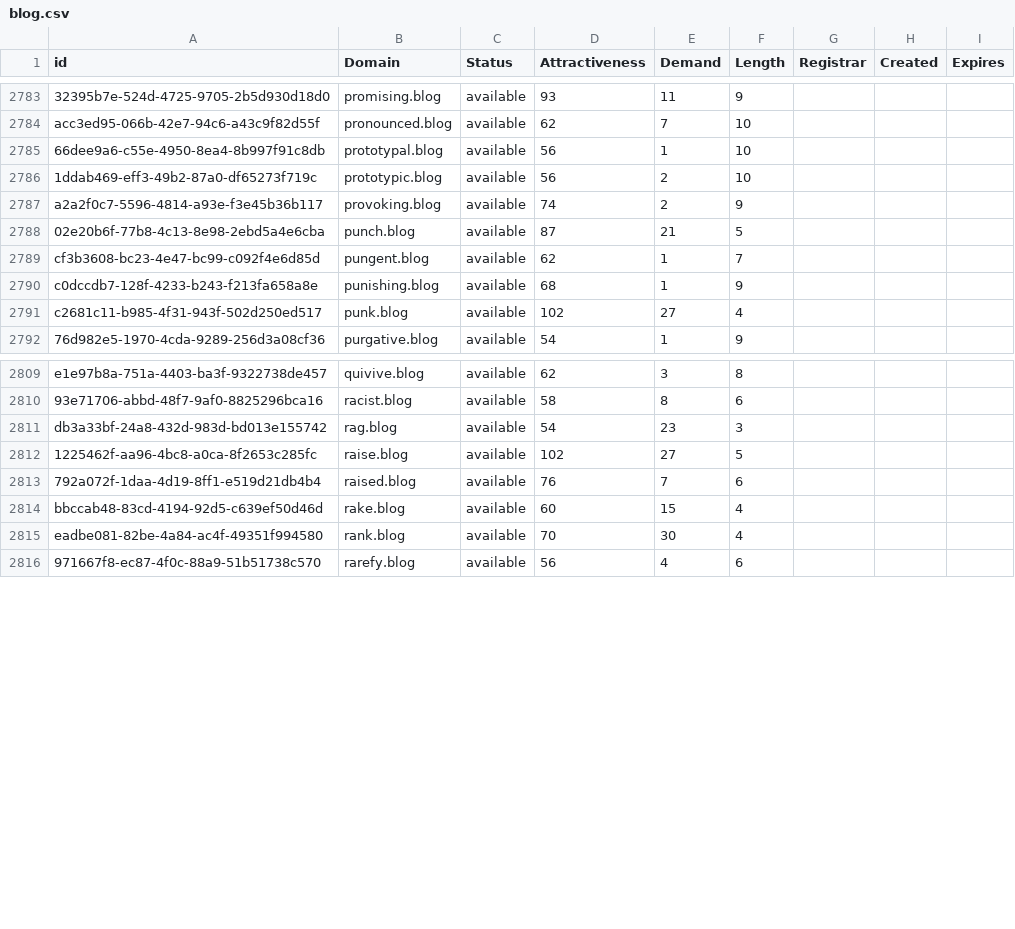
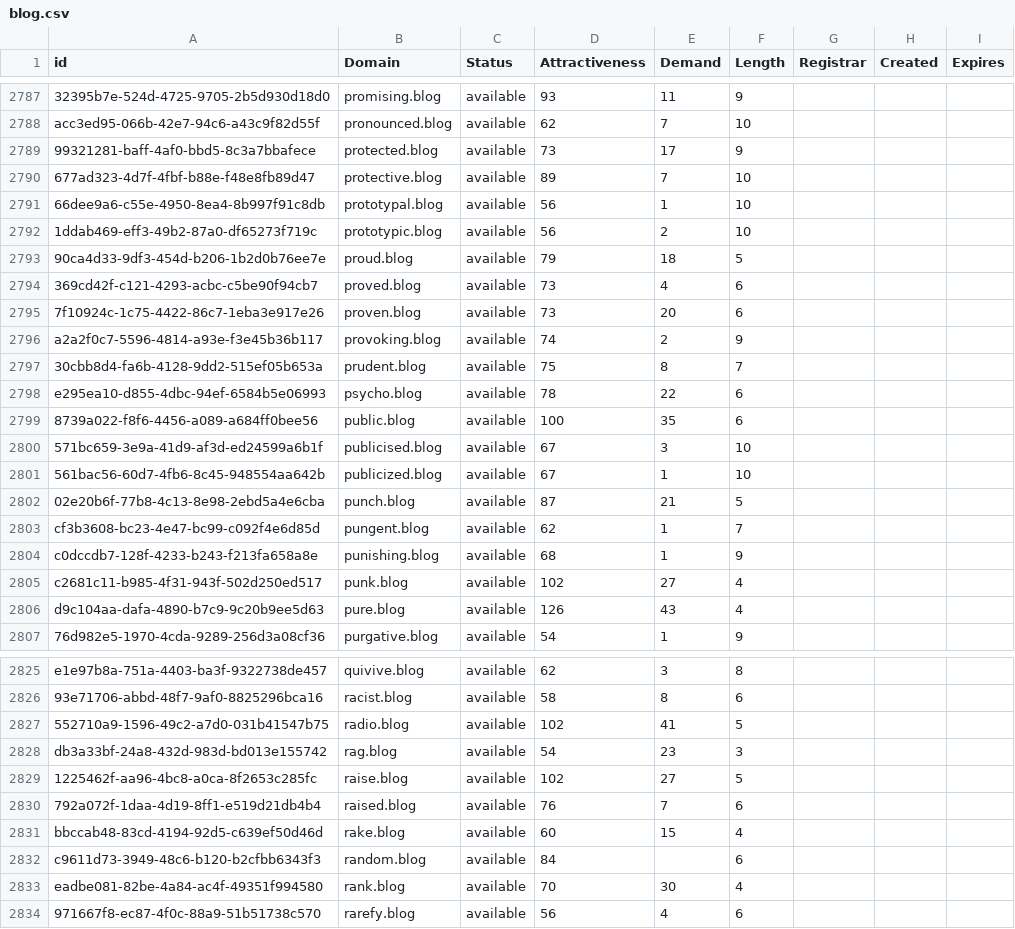
Before and after one commit to UniqueDomains/blog-oneword-domains, a CSV file: blog.csv, drawn as a sheet; only a part is shown, gaps mark what is left out; the diff covers the shown part only; the diff names each change by its address in the sheet, - before the commit and + after, or states it on an @@ line.

Commit message:
Domains update

```diff
--- a/blog.csv
+++ b/blog.csv
+row 2789: 99321281-baff-4af0-bbd5-8c3a7bbafece | protected.blog | available | 73 | 17 | 9
+row 2790: 677ad323-4d7f-4fbf-b88e-f48e8fb89d47 | protective.blog | available | 89 | 7 | 10
+row 2793: 90ca4d33-9df3-454d-b206-1b2d0b76ee7e | proud.blog | available | 79 | 18 | 5
+row 2794: 369cd42f-c121-4293-acbc-c5be90f94cb7 | proved.blog | available | 73 | 4 | 6
+row 2795: 7f10924c-1c75-4422-86c7-1eba3e917e26 | proven.blog | available | 73 | 20 | 6
+row 2797: 30cbb8d4-fa6b-4128-9dd2-515ef05b653a | prudent.blog | available | 75 | 8 | 7
+row 2798: e295ea10-d855-4dbc-94ef-6584b5e06993 | psycho.blog | available | 78 | 22 | 6
+row 2799: 8739a022-f8f6-4456-a089-a684ff0bee56 | public.blog | available | 100 | 35 | 6
+row 2800: 571bc659-3e9a-41d9-af3d-ed24599a6b1f | publicised.blog | available | 67 | 3 | 10
+row 2801: 561bac56-60d7-4fb6-8c45-948554aa642b | publicized.blog | available | 67 | 1 | 10
+row 2806: d9c104aa-dafa-4890-b7c9-9c20b9ee5d63 | pure.blog | available | 126 | 43 | 4
+row 2827: 552710a9-1596-49c2-a7d0-031b41547b75 | radio.blog | available | 102 | 41 | 5
+row 2832: c9611d73-3949-48c6-b120-b2cfbb6343f3 | random.blog | available | 84 |  | 6
```
Also changed, not shown: 9 added rows elsewhere in this file, 2 other files.
